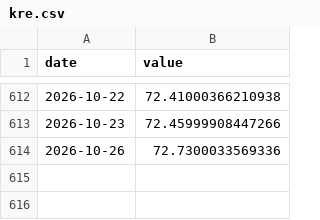
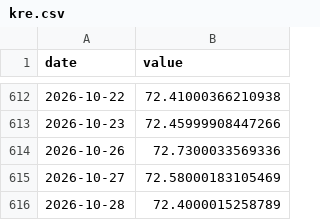
Before and after one commit to weitaozheng1225-tech/finance-analysis, a CSV file: data/timeseries/kre.csv, drawn as a sheet; only a part is shown, gaps mark what is left out; the diff names each change by its address in the sheet, - before the commit and + after, or states it on an @@ line.

```diff
--- a/data/timeseries/kre.csv
+++ b/data/timeseries/kre.csv
+row 615: 2026-10-27 | 72.58000183105469
+row 616: 2026-10-28 | 72.4000015258789
```
Also changed, not shown: data/timeseries/dxy.csv, data/timeseries/gold.csv, 17 other files.
